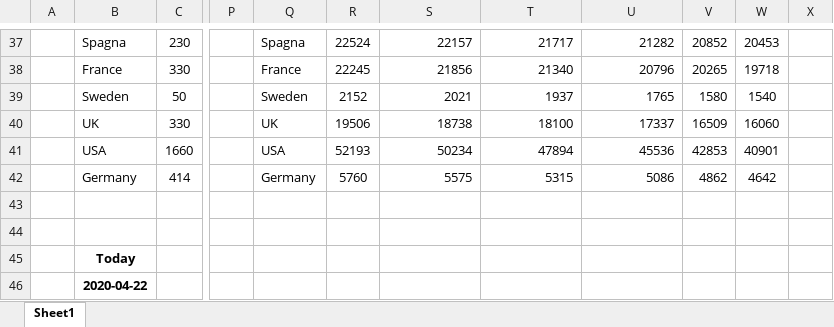
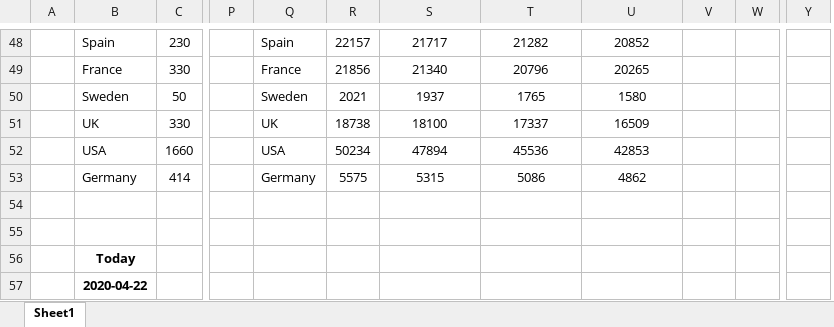
Before and after one commit to fpirri/covid19, an Excel workbook: covid19 lockdown evaluation .xlsx, sheet Sheet1, drawn as a sheet; only a part is shown, gaps mark what is left out; values as stored, in another font and other column widths than the file's, no borders; removed rows and columns are numbered as before the commit, all else as after; the diff covers the shown part only; the diff names each change by its address in the sheet, - before the commit and + after, or states it on an @@ line.

```diff
--- a/covid19 lockdown evaluation .xlsx (sheet Sheet1)
+++ b/covid19 lockdown evaluation .xlsx (sheet Sheet1)
-column W, rows 37-42: 20453 | 19718 | 1540 | 16060 | 40901 | 4642
+column Y, empty
-B48: Spagna
+B48: Spain
-Q48: Spagna
+Q48: Spain
-R48: 22524
+R48: 22157
-S48:U53 alignment: right
+S48:U53 alignment: center
-S48: 22157
+S48: 21717
-T48: 21717
+T48: 21282
-U48: 21282
+U48: 20852
-V48: 20852
+V48: (empty)
-R49: 22245
+R49: 21856
-S49: 21856
+S49: 21340
-T49: 21340
+T49: 20796
-U49: 20796
+U49: 20265
-V49: 20265
+V49: (empty)
-R50: 2152
+R50: 2021
-S50: 2021
+S50: 1937
-T50: 1937
+T50: 1765
-U50: 1765
+U50: 1580
-V50: 1580
+V50: (empty)
-R51: 19506
+R51: 18738
-S51: 18738
+S51: 18100
-T51: 18100
+T51: 17337
-U51: 17337
+U51: 16509
-V51: 16509
+V51: (empty)
-R52: 52193
+R52: 50234
-S52: 50234
+S52: 47894
-T52: 47894
+T52: 45536
-U52: 45536
+U52: 42853
-V52: 42853
+V52: (empty)
-R53: 5760
+R53: 5575
-S53: 5575
+S53: 5315
-T53: 5315
+T53: 5086
-U53: 5086
+U53: 4862
-V53: 4862
+V53: (empty)
```
Also changed, not shown: 14 added rows, 3 removed rows, 47 edited cells and cell formats elsewhere in this sheet, formulas that keep their value, 1 other file.
